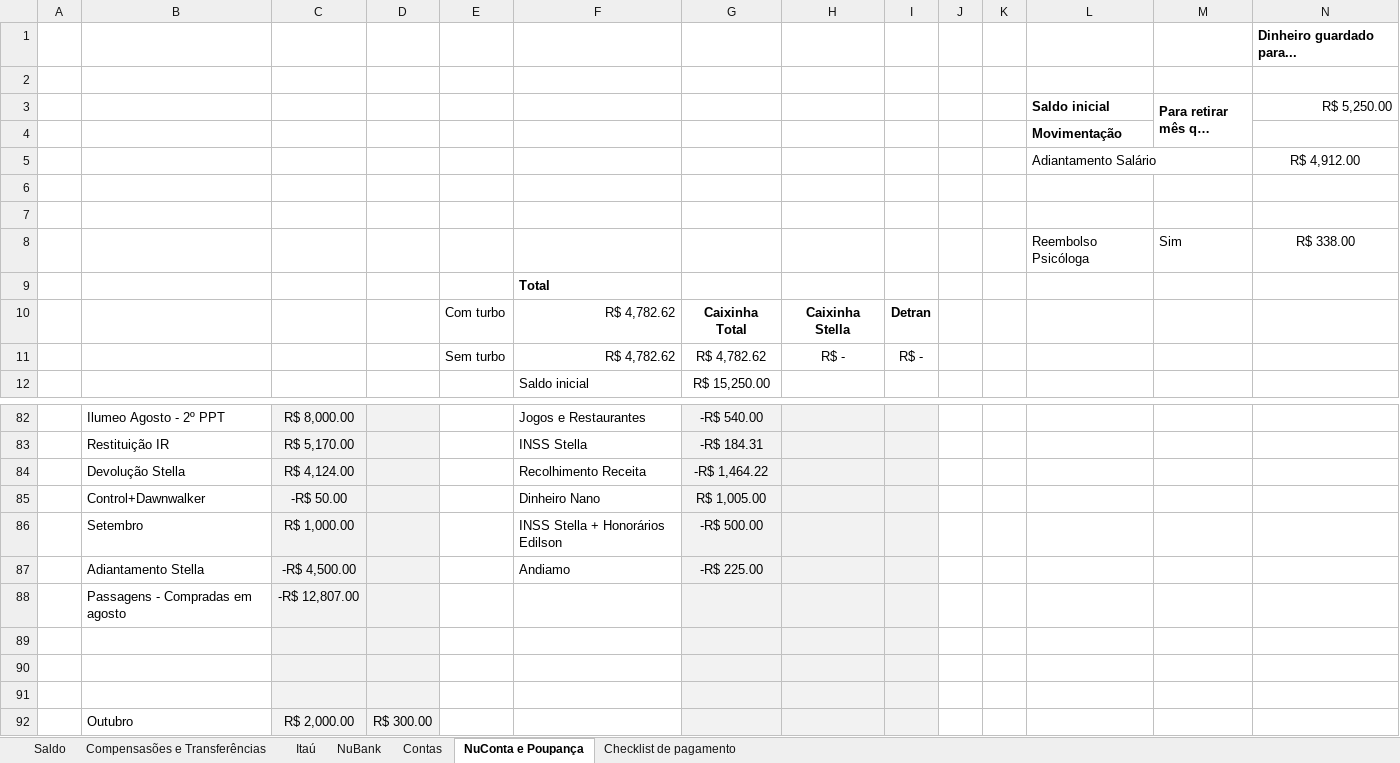
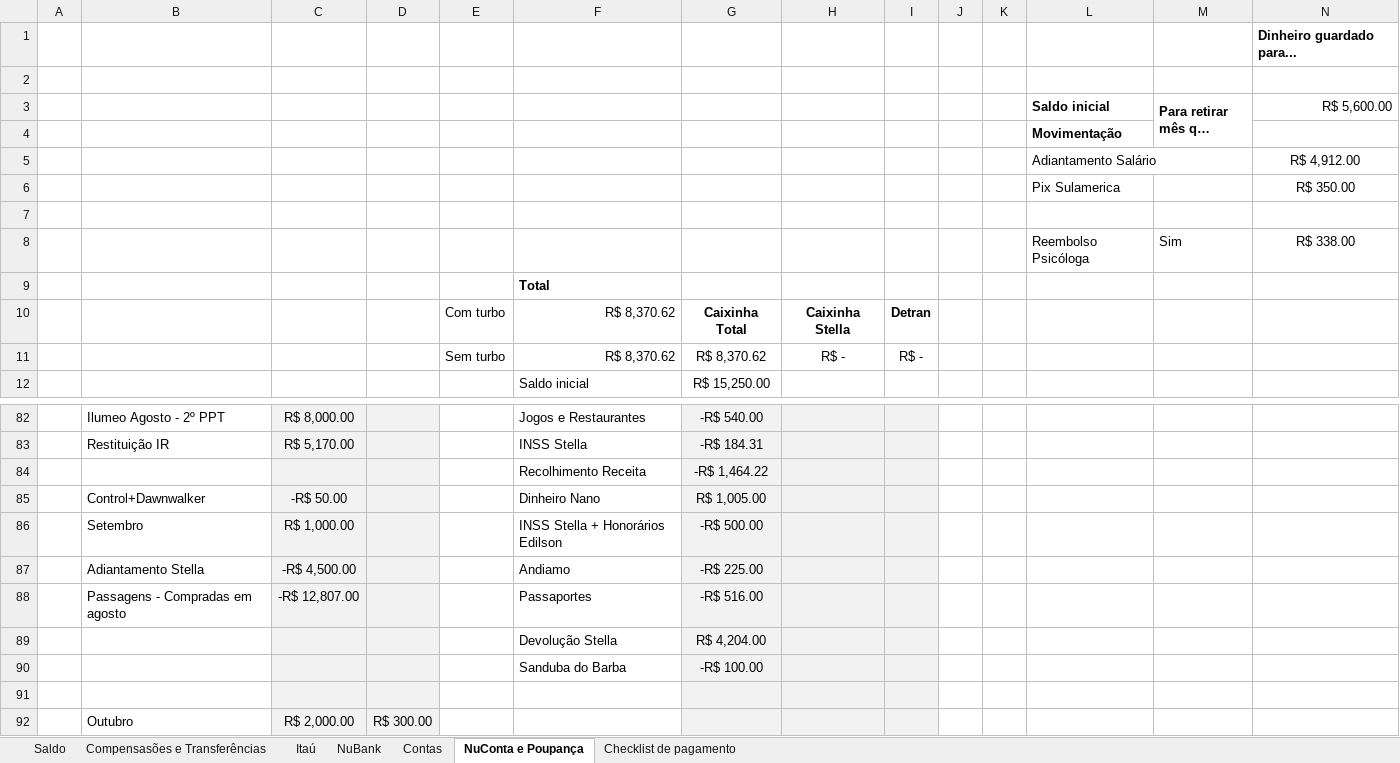
Before and after one commit to Teles-Gui/Financas, an Excel workbook: financas.xlsx, sheet NuConta e Poupança, drawn as a sheet; only a part is shown, gaps mark what is left out; long unchanged cells end in …; values as stored, in another font and other column widths than the file's, no borders; conditional formats not drawn; the diff names each change by its address in the sheet, - before the commit and + after, or states it on an @@ line.

```diff
--- a/financas.xlsx (sheet NuConta e Poupança)
+++ b/financas.xlsx (sheet NuConta e Poupança)
-N3: R$ 5,250.00
+N3: R$ 5,600.00
-row 6: (empty)
+row 6:  |  |  |  |  |  |  |  |  |  |  | Pix Sulamerica |  | R$ 350.00
-F10:F11: R$ 4,782.62
+F10:F11: R$ 8,370.62
-G11: R$ 4,782.62
+G11: R$ 8,370.62
-B84: Devolução Stella
+B84: (empty)
-C84: R$ 4,124.00
+C84: (empty)
-F88: (empty)
+F88: Passaportes
-G88: (empty)
+G88: -R$ 516.00
-row 89: (empty)
+row 89:  |  |  |  |  | Devolução Stella | R$ 4,204.00
-row 90: (empty)
+row 90:  |  |  |  |  | Sanduba do Barba | -R$ 100.00
```
Also changed, not shown: sheet NuBank, sheet Saldo, sheet Compensasões e Transferências, sheet Contas.
